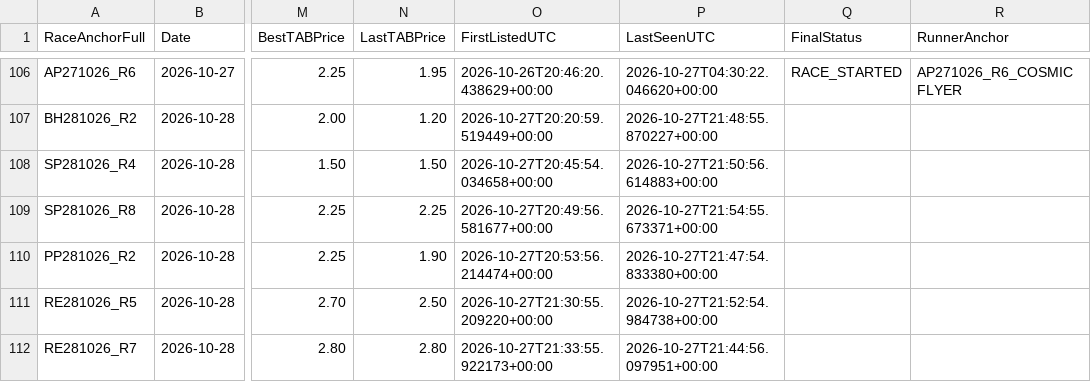
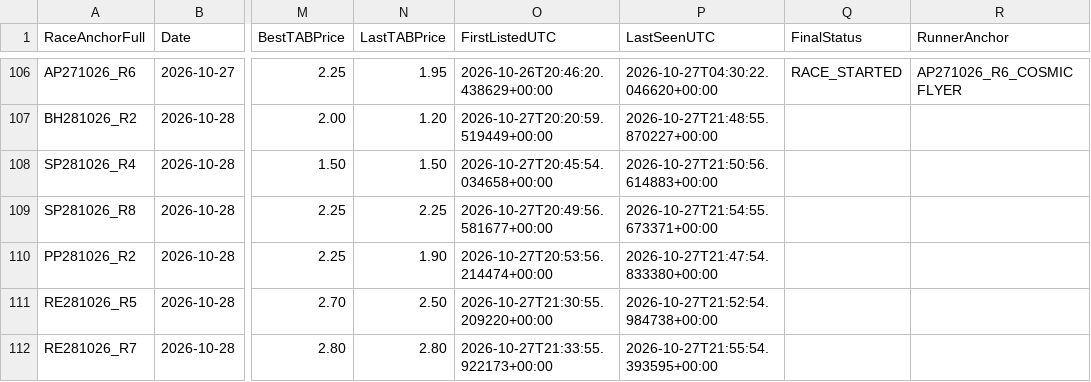
Before and after one commit to harnessapp/Trotify, a CSV file: trotify_tips_history.csv, drawn as a sheet; only a part is shown, gaps mark what is left out; the diff names each change by its address in the sheet, - before the commit and + after, or states it on an @@ line.

```diff
--- a/trotify_tips_history.csv
+++ b/trotify_tips_history.csv
-P112 (LastSeenUTC): 2026-10-27T21:44:56.097951+00:00
+P112 (LastSeenUTC): 2026-10-27T21:55:54.393595+00:00
```
Also changed, not shown: trotify_tips.csv.
